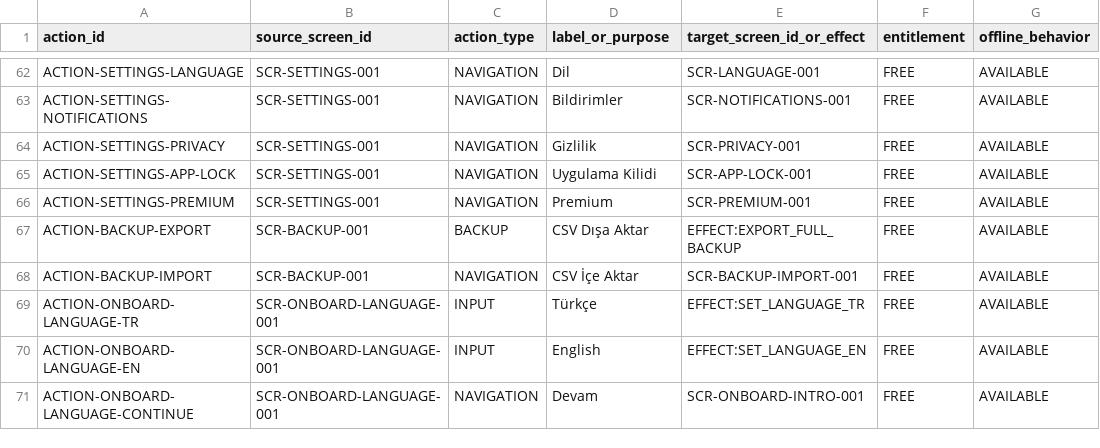
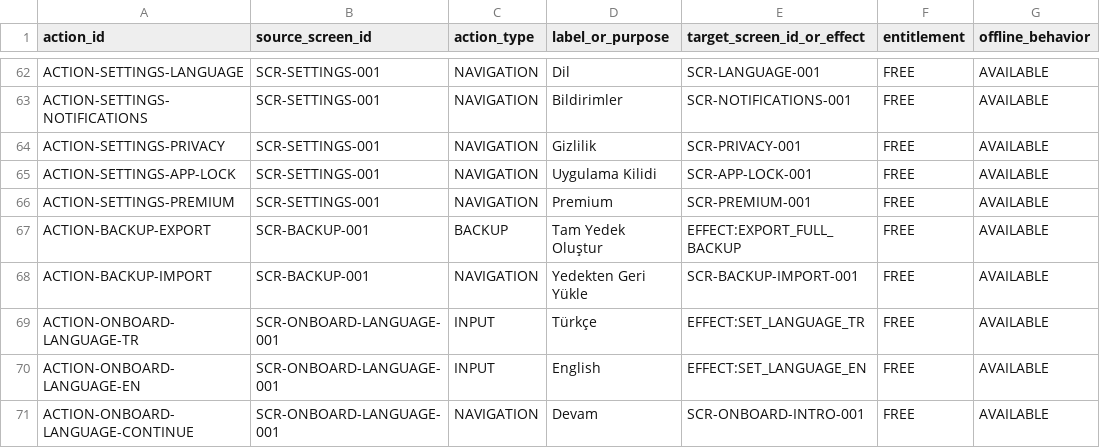
Before and after one commit to isarpsiyahofficial/RUHCODE, a CSV file: ui/action_registry.csv, drawn as a sheet; only a part is shown, gaps mark what is left out; the diff names each change by its address in the sheet, - before the commit and + after, or states it on an @@ line.

Commit message:
Align backup actions with portable full backup

```diff
--- a/ui/action_registry.csv
+++ b/ui/action_registry.csv
-D67 (label_or_purpose): CSV Dışa Aktar
+D67 (label_or_purpose): Tam Yedek Oluştur
-D68 (label_or_purpose): CSV İçe Aktar
+D68 (label_or_purpose): Yedekten Geri Yükle
```
